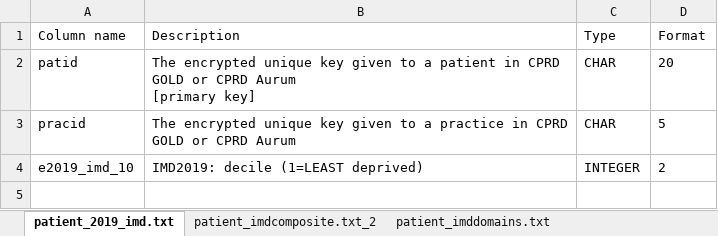
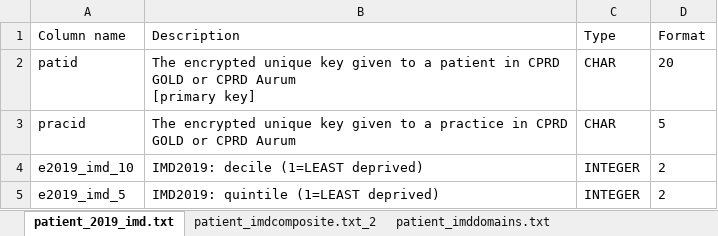
Before and after one commit to PietaSchofield/rtrhd, an Excel workbook: inst/cprd/lsoa_pat.xlsx, sheet patient_2019_imd.txt, drawn as a sheet; values as stored, in another font and other column widths than the file's, no borders; the diff names each change by its address in the sheet, - before the commit and + after, or states it on an @@ line.

```diff
--- a/inst/cprd/lsoa_pat.xlsx (sheet patient_2019_imd.txt)
+++ b/inst/cprd/lsoa_pat.xlsx (sheet patient_2019_imd.txt)
+row 5: e2019_imd_5 | IMD2019: quintile (1=LEAST deprived) | INTEGER | 2
```
Also changed, not shown: inst/cprd/hes_ae.xlsx, inst/cprd/lsoa_prac.xlsx, 2 other files.
